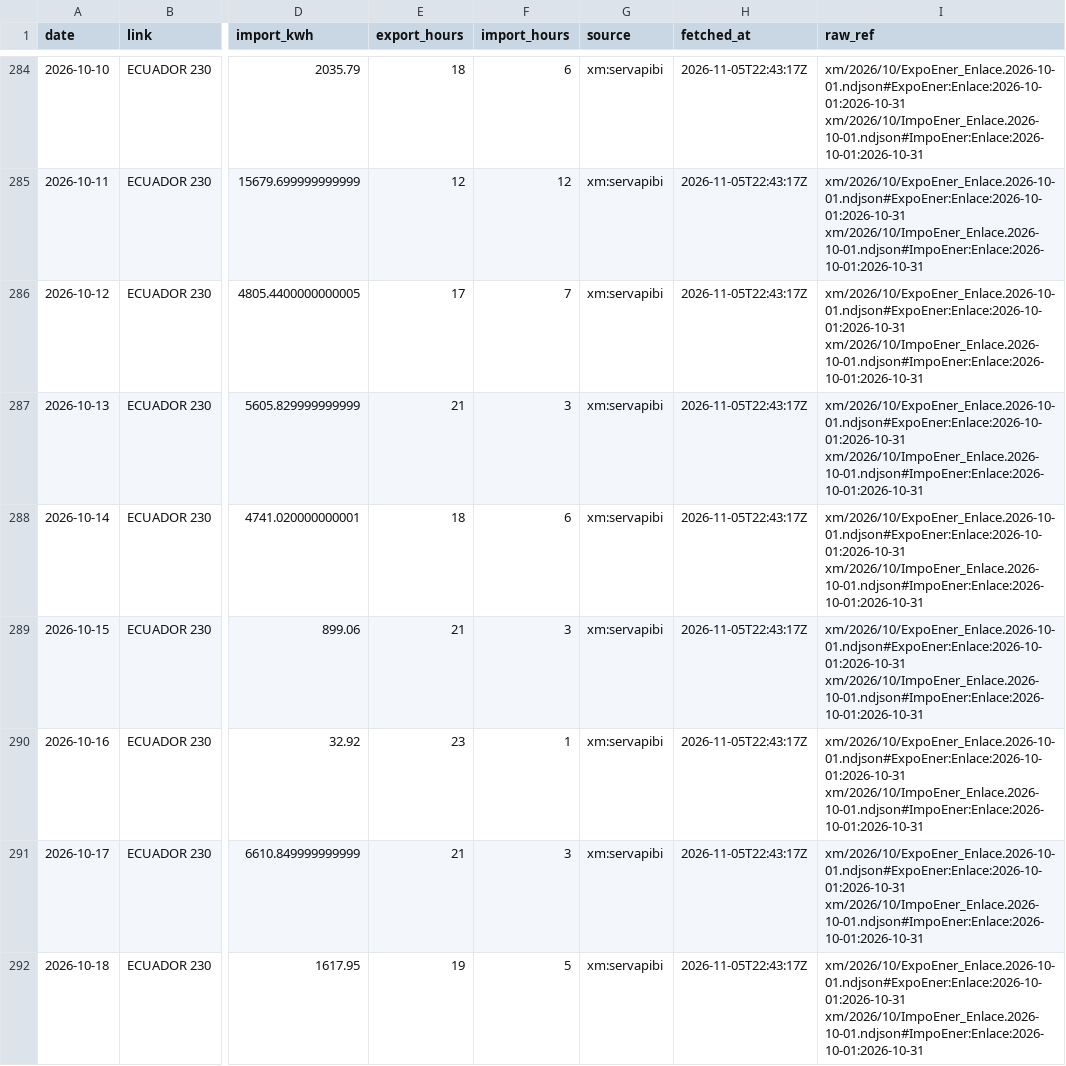
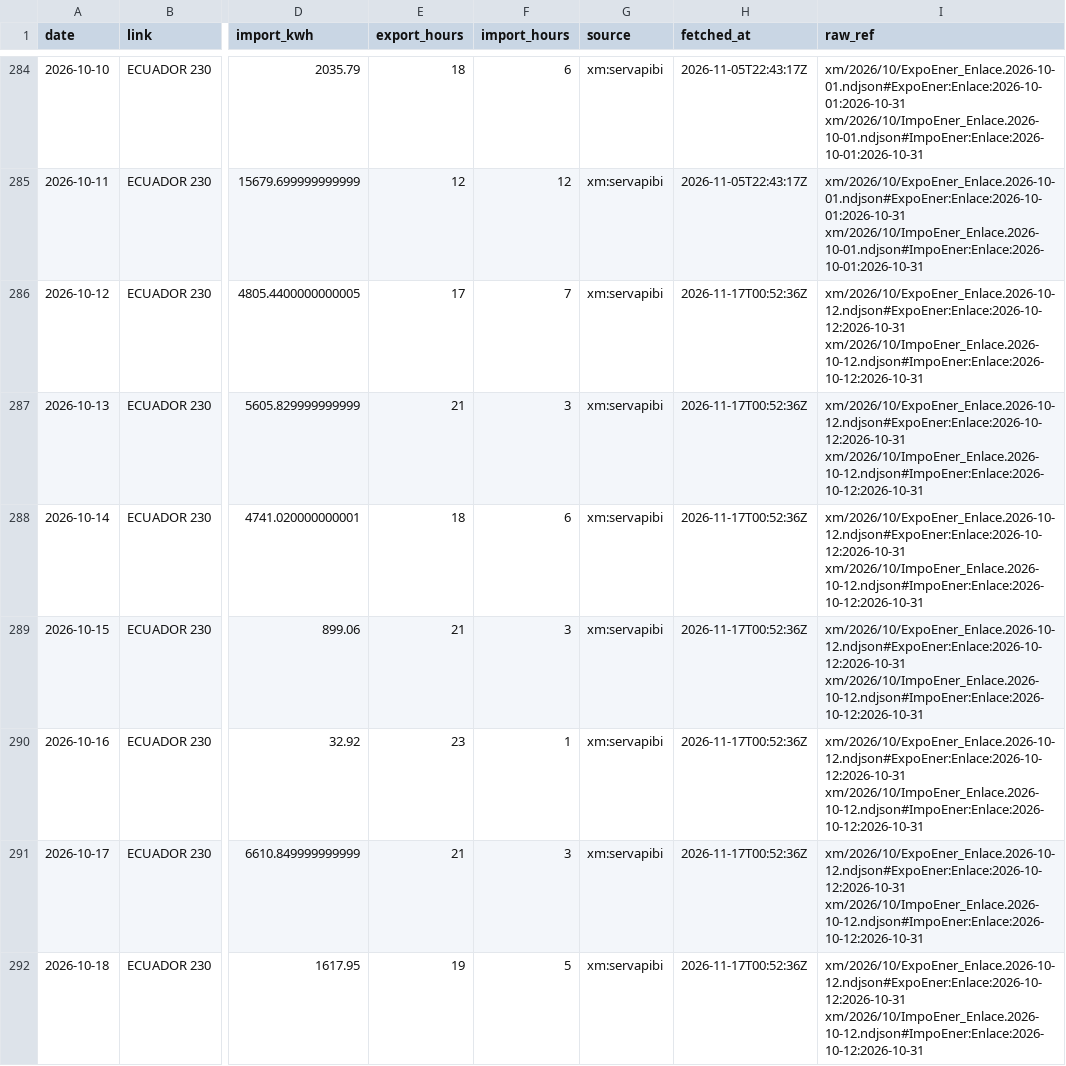
Before and after one commit to rengarcia/hydro-look, a CSV file: data/curated/xm_exchange_daily/2026.csv, drawn as a sheet; only a part is shown, gaps mark what is left out; the diff covers the shown part only; the diff names each change by its address in the sheet, - before the commit and + after, or states it on an @@ line.

```diff
--- a/data/curated/xm_exchange_daily/2026.csv
+++ b/data/curated/xm_exchange_daily/2026.csv
-H286:H292 (fetched_at): 2026-11-05T22:43:17Z
+H286:H292 (fetched_at): 2026-11-17T00:52:36Z
-I286:I292 (raw_ref): xm/2026/10/ExpoEner_Enlace.2026-10-01.ndjson#ExpoEner:Enlace:2026-10-01:2026-10-31 xm/2026/10/ImpoEner_Enlace.2026-10-01.ndjson#ImpoEner:Enlace:2026-10-01:2026-10-31
+I286:I292 (raw_ref): xm/2026/10/ExpoEner_Enlace.2026-10-12.ndjson#ExpoEner:Enlace:2026-10-12:2026-10-31 xm/2026/10/ImpoEner_Enlace.2026-10-12.ndjson#ImpoEner:Enlace:2026-10-12:2026-10-31
```
Also changed, not shown: 11 added rows and 30 edited cells elsewhere in this file, 26 other files.
